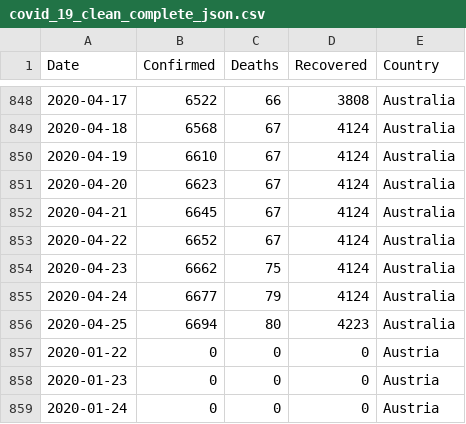
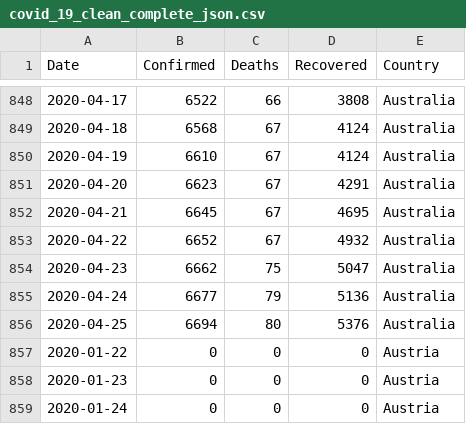
Before and after one commit to silverstone1903/covid19, a CSV file: covid_19_clean_complete_json.csv, drawn as a sheet; only a part is shown, gaps mark what is left out.

Commit message:
26-Apr-20

```diff
--- a/covid_19_clean_complete_json.csv
+++ b/covid_19_clean_complete_json.csv
@@ -850,8 +850,8 @@ Date,Confirmed,Deaths,Recovered,Country
 2020-04-19,6610,67,4124,Australia
-2020-04-20,6623,67,4124,Australia
-2020-04-21,6645,67,4124,Australia
-2020-04-22,6652,67,4124,Australia
-2020-04-23,6662,75,4124,Australia
-2020-04-24,6677,79,4124,Australia
-2020-04-25,6694,80,4223,Australia
+2020-04-20,6623,67,4291,Australia
+2020-04-21,6645,67,4695,Australia
+2020-04-22,6652,67,4932,Australia
+2020-04-23,6662,75,5047,Australia
+2020-04-24,6677,79,5136,Australia
+2020-04-25,6694,80,5376,Australia
 2020-01-22,0,0,0,Austria
```
